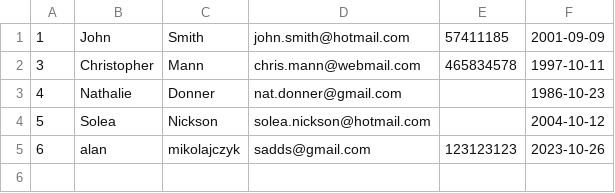
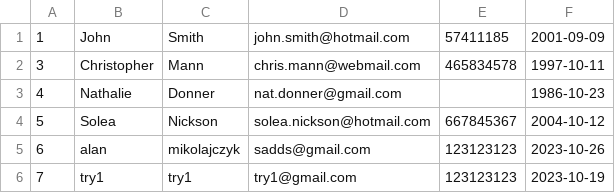
Before and after one commit to alanicolas90/2DAM, a CSV file: acceso a datos/JavaFXDataAcess/data/text/customers.csv, drawn as a sheet.

```diff
--- a/acceso a datos/JavaFXDataAcess/data/text/customers.csv
+++ b/acceso a datos/JavaFXDataAcess/data/text/customers.csv
@@ -3,3 +3,4 @@
 4;Nathalie;Donner;nat.donner@gmail.com;;1986-10-23
-5;Solea;Nickson;solea.nickson@hotmail.com;;2004-10-12
+5;Solea;Nickson;solea.nickson@hotmail.com;667845367;2004-10-12
 6;alan;mikolajczyk;sadds@gmail.com;123123123;2023-10-26
+7;try1;try1;try1@gmail.com;123123123;2023-10-19
```
Also changed, not shown: 20 other files.
